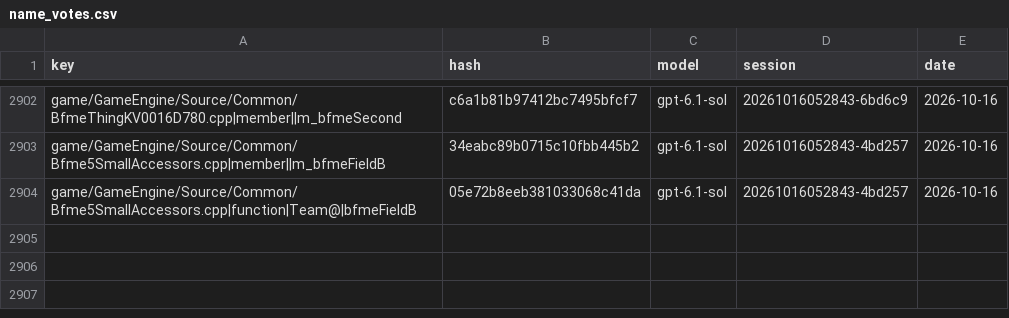
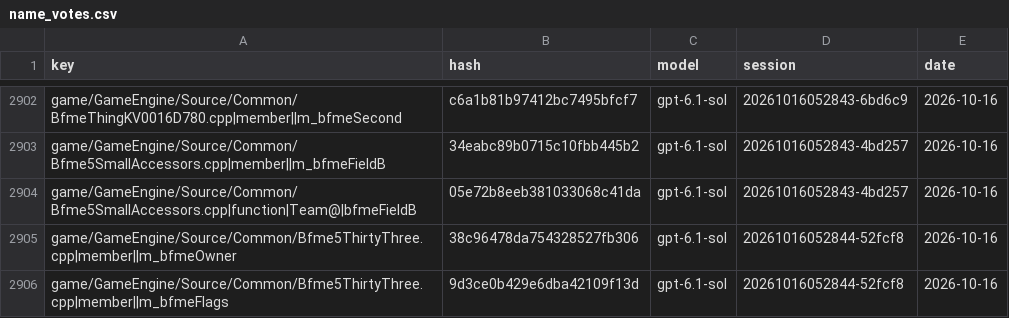
Before and after one commit to McMickey93/Open-BFME-1, a CSV file: targets/game/reverse/name_votes.csv, drawn as a sheet; only a part is shown, gaps mark what is left out; the diff names each change by its address in the sheet, - before the commit and + after, or states it on an @@ line.

```diff
--- a/targets/game/reverse/name_votes.csv
+++ b/targets/game/reverse/name_votes.csv
+row 2905: game/GameEngine/Source/Common/Bfme5ThirtyThree.cpp|member||m_bfmeOwner | 38c96478da754328527fb306 | gpt-6.1-sol | 20261016052844-52fcf8 | 2026-10-16
+row 2906: game/GameEngine/Source/Common/Bfme5ThirtyThree.cpp|member||m_bfmeFlags | 9d3ce0b429e6dba42109f13d | gpt-6.1-sol | 20261016052844-52fcf8 | 2026-10-16
```
